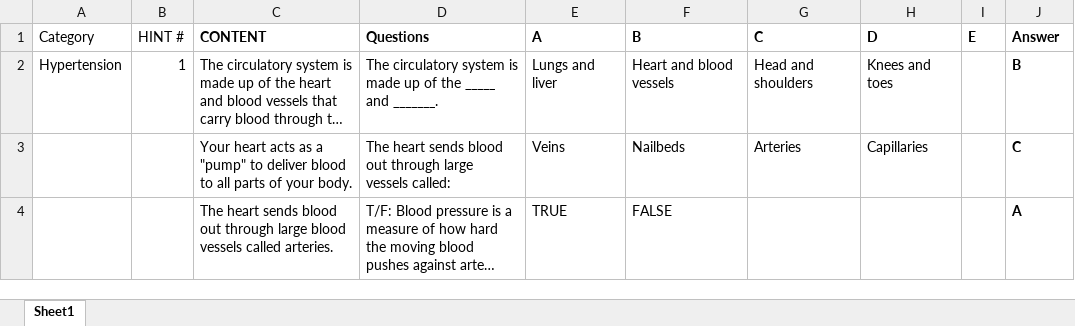
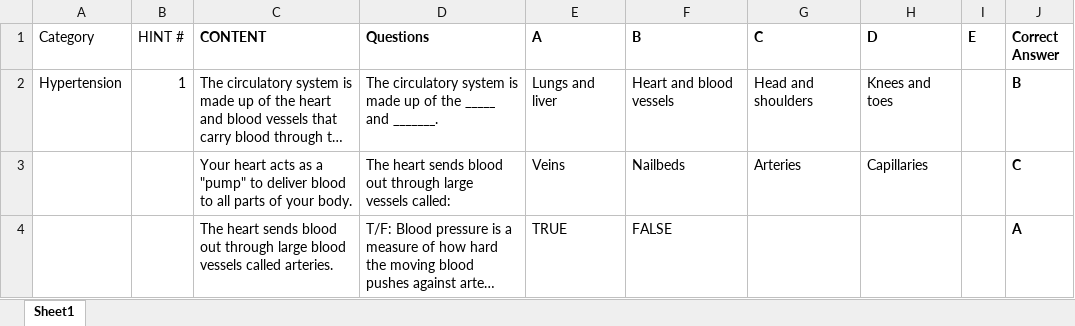
Before and after one commit to abdi42/unmc-health, an Excel workbook: database/seeds/hypertension.xlsx, sheet Sheet1, drawn as a sheet; only a part is shown; long unchanged cells end in …; values as stored, in another font and other column widths than the file's, no borders; the diff names each change by its address in the sheet, - before the commit and + after, or states it on an @@ line.

```diff
--- a/database/seeds/hypertension.xlsx (sheet Sheet1)
+++ b/database/seeds/hypertension.xlsx (sheet Sheet1)
-J1: Answer
+J1: Correct Answer
```
Also changed, not shown: database/seeds/heart.xlsx, 1 other file.
